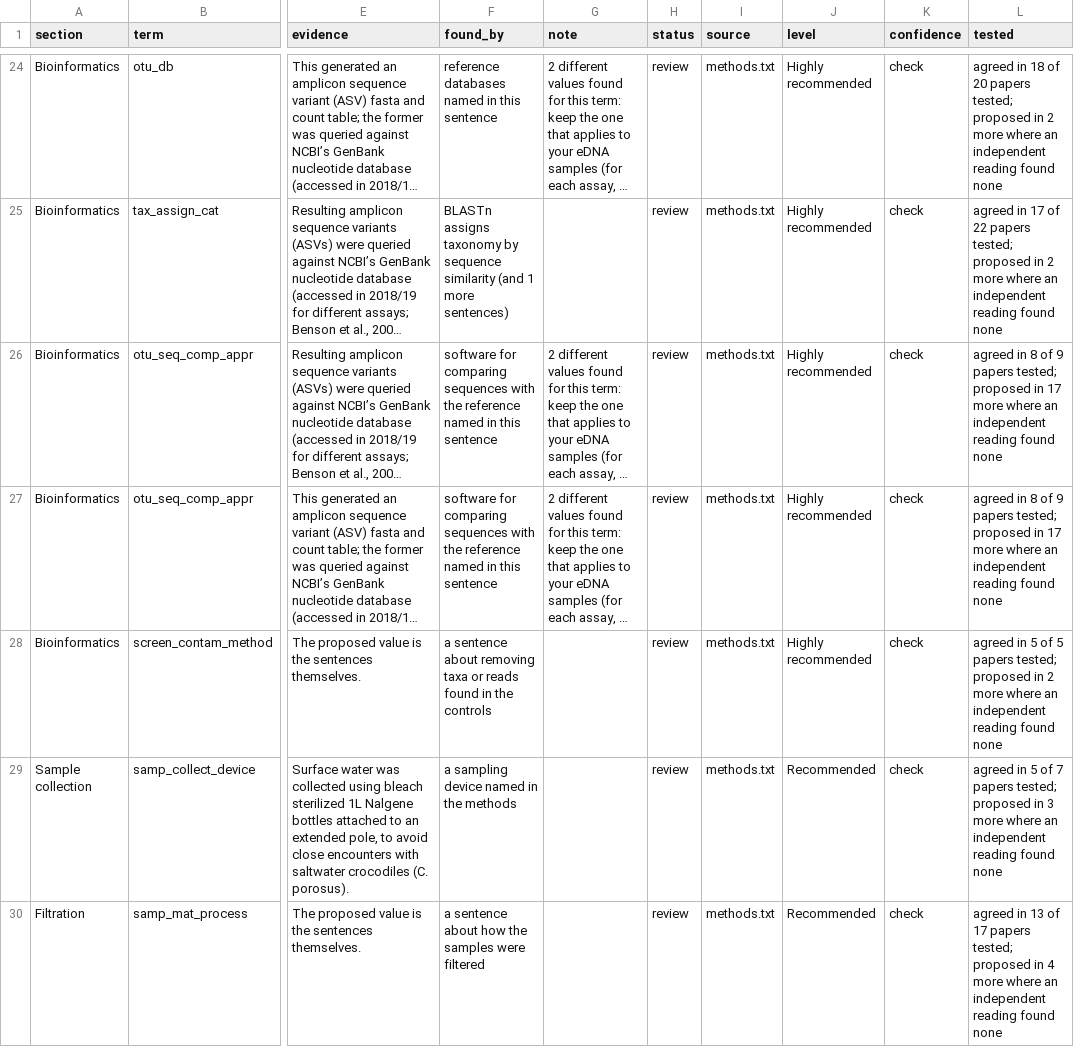
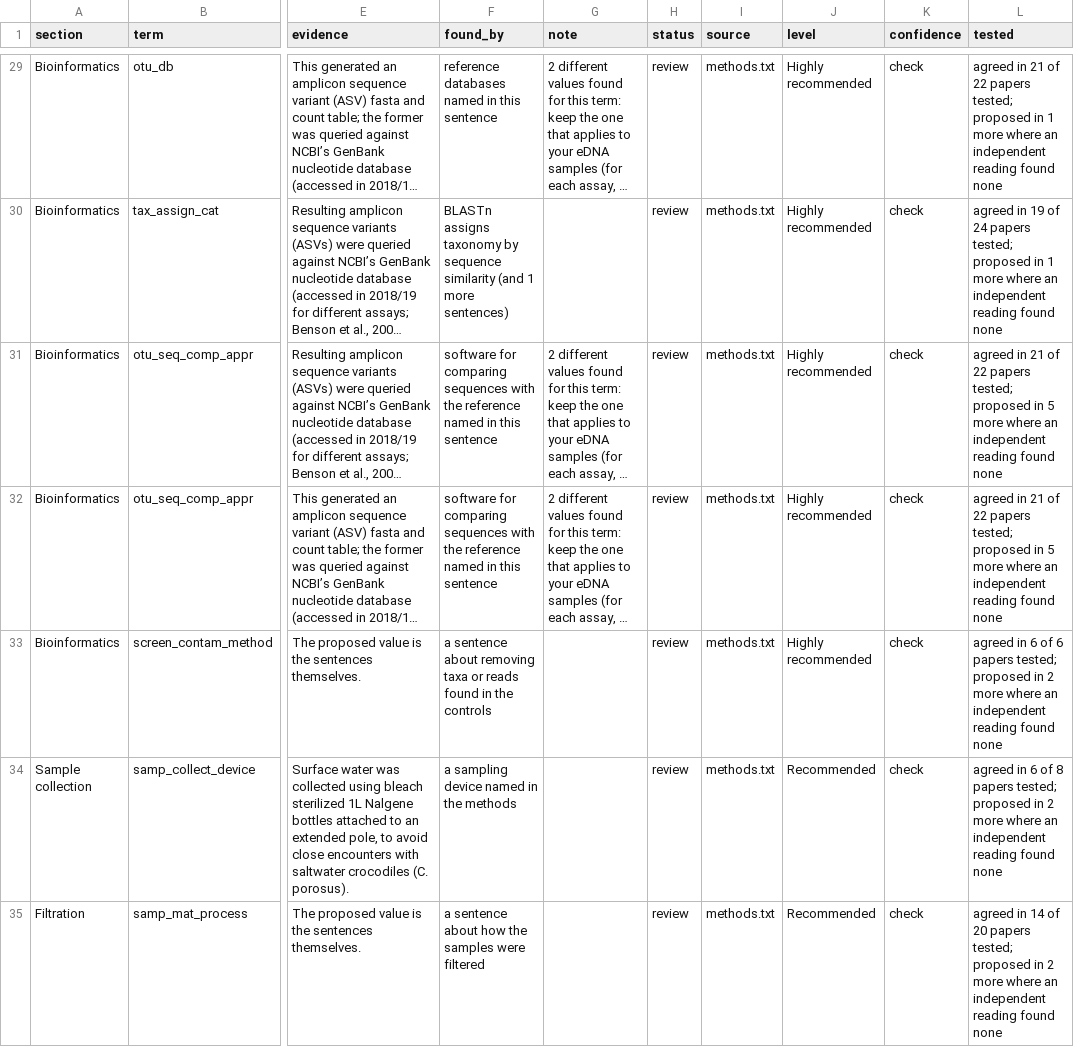
Before and after one commit to FAIR-eDNA/FAIRe-Galaxy, a TSV file: dev/faire_method_details/results/kimberley.tsv, drawn as a sheet; only a part is shown, gaps mark what is left out; long unchanged cells end in …; addresses are those after the commit; the diff covers the shown part only; the diff names each change by its address in the sheet, - before the commit and + after, or states it on an @@ line.

```diff
--- a/dev/faire_method_details/results/kimberley.tsv
+++ b/dev/faire_method_details/results/kimberley.tsv
-L29 (tested): agreed in 18 of 20 papers tested; proposed in 2 more where…
+L29 (tested): agreed in 21 of 22 papers tested; proposed in 1 more where…
-L30 (tested): agreed in 17 of 22 papers tested; proposed in 2 more where…
+L30 (tested): agreed in 19 of 24 papers tested; proposed in 1 more where…
-L31:L32 (tested): agreed in 8 of 9 papers tested; proposed in 17 more where…
+L31:L32 (tested): agreed in 21 of 22 papers tested; proposed in 5 more where…
-L33 (tested): agreed in 5 of 5 papers tested;…
+L33 (tested): agreed in 6 of 6 papers tested;…
-L34 (tested): agreed in 5 of 7 papers tested; proposed in 3 more where…
+L34 (tested): agreed in 6 of 8 papers tested; proposed in 2 more where…
-L35 (tested): agreed in 13 of 17 papers tested; proposed in 4 more where…
+L35 (tested): agreed in 14 of 20 papers tested; proposed in 2 more where…
```
Also changed, not shown: 8 added rows, 8 removed rows and 31 edited cells elsewhere in this file, dev/faire_method_details/results/jackman.tsv, dev/faire_method_details/results/sacco.tsv, 10 other files.
